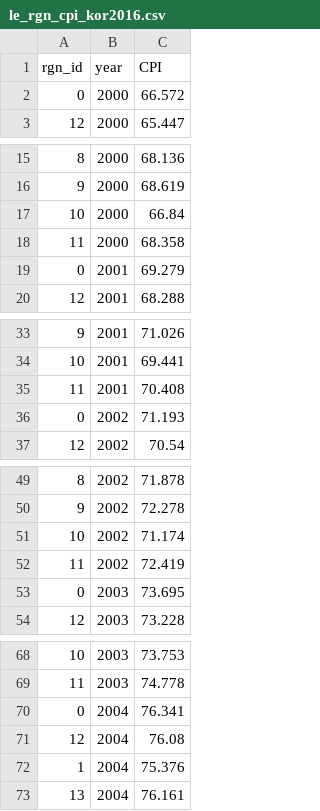
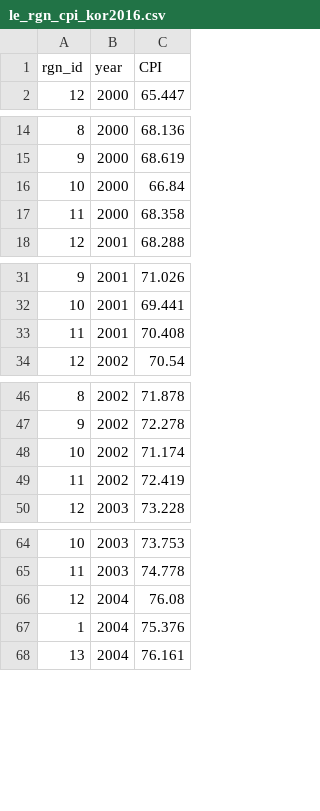
Before and after one commit to OHI-Science/kor, a CSV file: korea2016/layers/le_rgn_cpi_kor2016.csv, drawn as a sheet; only a part is shown, gaps mark what is left out; the diff covers the shown part only; the diff names each change by its address in the sheet, - before the commit and + after, or states it on an @@ line.

Commit message:
LE: delete rgn_id = 0 data for just in case

```diff
--- a/korea2016/layers/le_rgn_cpi_kor2016.csv
+++ b/korea2016/layers/le_rgn_cpi_kor2016.csv
-row 2: 0 | 2000 | 66.572
-row 19: 0 | 2001 | 69.279
-row 36: 0 | 2002 | 71.193
-row 53: 0 | 2003 | 73.695
-row 70: 0 | 2004 | 76.341
```
Also changed, not shown: 12 removed rows elsewhere in this file, korea2016/layers/le_rgn_workforcesize_kor2016.csv.
